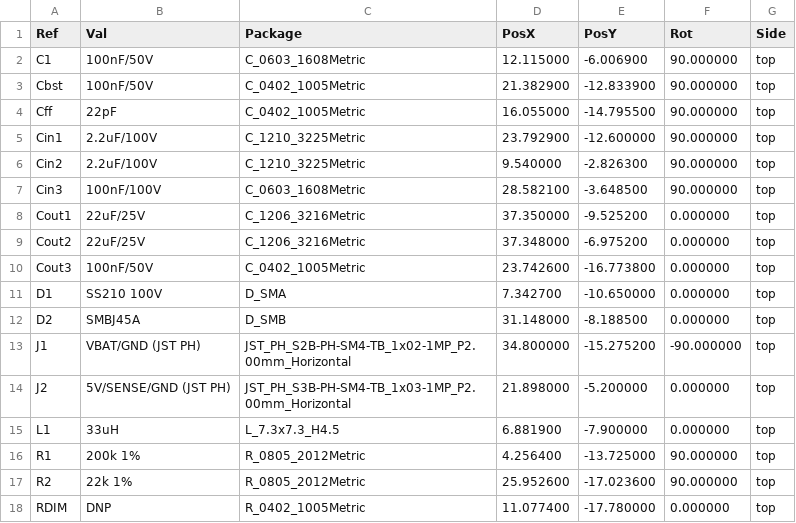
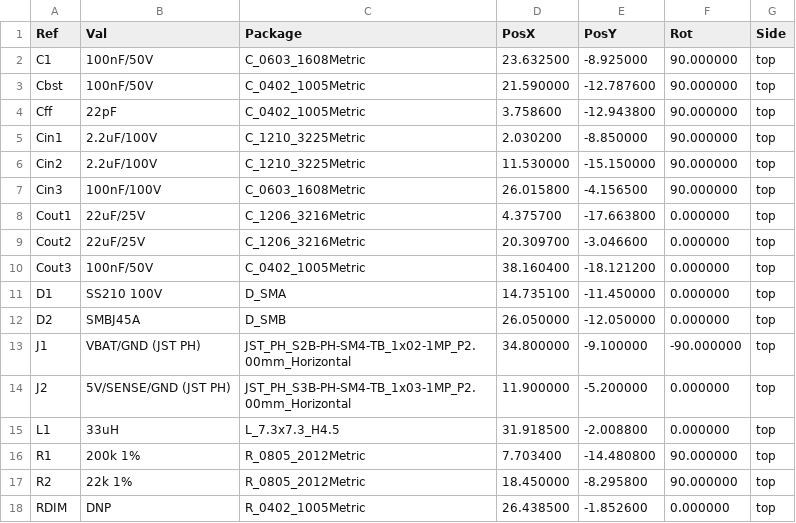
Before and after one commit to Kunkles/brickdup, a CSV file: pcb/fab/brickdup_psu-cpl.csv, drawn as a sheet; only a part is shown; the diff covers the shown part only.

```diff
--- a/pcb/fab/brickdup_psu-cpl.csv
+++ b/pcb/fab/brickdup_psu-cpl.csv
@@ -1,18 +1,18 @@
 Ref,Val,Package,PosX,PosY,Rot,Side
-"C1","100nF/50V","C_0603_1608Metric",12.115000,-6.006900,90.000000,top
-"Cbst","100nF/50V","C_0402_1005Metric",21.382900,-12.833900,90.000000,top
-"Cff","22pF","C_0402_1005Metric",16.055000,-14.795500,90.000000,top
-"Cin1","2.2uF/100V","C_1210_3225Metric",23.792900,-12.600000,90.000000,top
-"Cin2","2.2uF/100V","C_1210_3225Metric",9.540000,-2.826300,90.000000,top
-"Cin3","100nF/100V","C_0603_1608Metric",28.582100,-3.648500,90.000000,top
-"Cout1","22uF/25V","C_1206_3216Metric",37.350000,-9.525200,0.000000,top
-"Cout2","22uF/25V","C_1206_3216Metric",37.348000,-6.975200,0.000000,top
-"Cout3","100nF/50V","C_0402_1005Metric",23.742600,-16.773800,0.000000,top
-"D1","SS210 100V","D_SMA",7.342700,-10.650000,0.000000,top
-"D2","SMBJ45A","D_SMB",31.148000,-8.188500,0.000000,top
-"J1","VBAT/GND (JST PH)","JST_PH_S2B-PH-SM4-TB_1x02-1MP_P2.00mm_Horizontal",34.800000,-15.275200,-90.000000,top
-"J2","5V/SENSE/GND (JST PH)","JST_PH_S3B-PH-SM4-TB_1x03-1MP_P2.00mm_Horizontal",21.898000,-5.200000,0.000000,top
-"L1","33uH","L_7.3x7.3_H4.5",6.881900,-7.900000,0.000000,top
-"R1","200k 1%","R_0805_2012Metric",4.256400,-13.725000,90.000000,top
-"R2","22k 1%","R_0805_2012Metric",25.952600,-17.023600,90.000000,top
-"RDIM","DNP","R_0402_1005Metric",11.077400,-17.780000,0.000000,top
+"C1","100nF/50V","C_0603_1608Metric",23.632500,-8.925000,90.000000,top
+"Cbst","100nF/50V","C_0402_1005Metric",21.590000,-12.787600,90.000000,top
+"Cff","22pF","C_0402_1005Metric",3.758600,-12.943800,90.000000,top
+"Cin1","2.2uF/100V","C_1210_3225Metric",2.030200,-8.850000,90.000000,top
+"Cin2","2.2uF/100V","C_1210_3225Metric",11.530000,-15.150000,90.000000,top
+"Cin3","100nF/100V","C_0603_1608Metric",26.015800,-4.156500,90.000000,top
+"Cout1","22uF/25V","C_1206_3216Metric",4.375700,-17.663800,0.000000,top
+"Cout2","22uF/25V","C_1206_3216Metric",20.309700,-3.046600,0.000000,top
+"Cout3","100nF/50V","C_0402_1005Metric",38.160400,-18.121200,0.000000,top
+"D1","SS210 100V","D_SMA",14.735100,-11.450000,0.000000,top
+"D2","SMBJ45A","D_SMB",26.050000,-12.050000,0.000000,top
+"J1","VBAT/GND (JST PH)","JST_PH_S2B-PH-SM4-TB_1x02-1MP_P2.00mm_Horizontal",34.800000,-9.100000,-90.000000,top
+"J2","5V/SENSE/GND (JST PH)","JST_PH_S3B-PH-SM4-TB_1x03-1MP_P2.00mm_Horizontal",11.900000,-5.200000,0.000000,top
+"L1","33uH","L_7.3x7.3_H4.5",31.918500,-2.008800,0.000000,top
+"R1","200k 1%","R_0805_2012Metric",7.703400,-14.480800,90.000000,top
+"R2","22k 1%","R_0805_2012Metric",18.450000,-8.295800,90.000000,top
+"RDIM","DNP","R_0402_1005Metric",26.438500,-1.852600,0.000000,top
```
Also changed, not shown: 11 edited cells elsewhere in this file, 30 other files.
